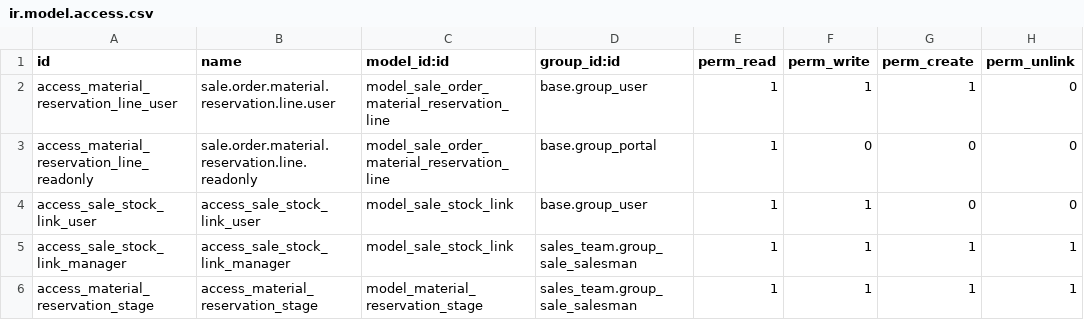
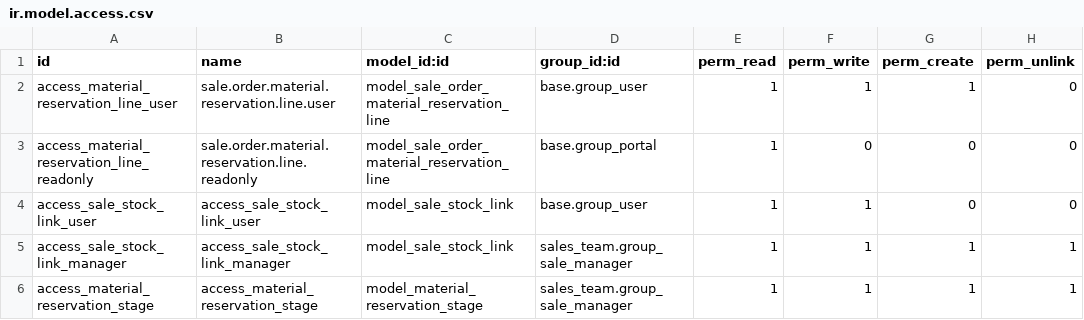
Before and after one commit to Joaquin-04/material_reservation, a CSV file: security/ir.model.access.csv, drawn as a sheet.

```diff
--- a/security/ir.model.access.csv
+++ b/security/ir.model.access.csv
@@ -4,3 +4,3 @@ access_material_reservation_line_readonly,sale.order.material.reservation.line.r
 access_sale_stock_link_user,access_sale_stock_link_user,model_sale_stock_link,base.group_user,1,1,0,0
-access_sale_stock_link_manager,access_sale_stock_link_manager,model_sale_stock_link,sales_team.group_sale_salesman,1,1,1,1
-access_material_reservation_stage,access_material_reservation_stage,model_material_reservation_stage,sales_team.group_sale_salesman,1,1,1,1
+access_sale_stock_link_manager,access_sale_stock_link_manager,model_sale_stock_link,sales_team.group_sale_manager,1,1,1,1
+access_material_reservation_stage,access_material_reservation_stage,model_material_reservation_stage,sales_team.group_sale_manager,1,1,1,1
```
Also changed, not shown: 3 other files.
